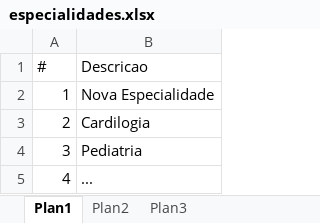
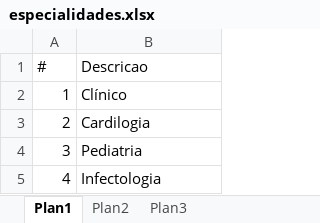
Before and after one commit to stagiopbd/-stagiopbd, an Excel workbook: 3_Hospital/database/Pentaho/especialidades.xlsx, sheet Plan1, drawn as a sheet; values as stored, in another font and other column widths than the file's, no borders; the diff names each change by its address in the sheet, - before the commit and + after, or states it on an @@ line.

Commit message:
Populando a base de dados com dataset do DATASUS

```diff
--- a/3_Hospital/database/Pentaho/especialidades.xlsx (sheet Plan1)
+++ b/3_Hospital/database/Pentaho/especialidades.xlsx (sheet Plan1)
-B2 (Descricao): Nova Especialidade
+B2 (Descricao): Clínico
-B5 (Descricao): ...
+B5 (Descricao): Infectologia
```
Also changed, not shown: 7 other files.
